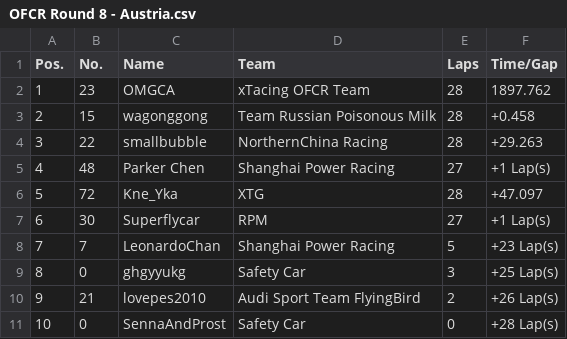
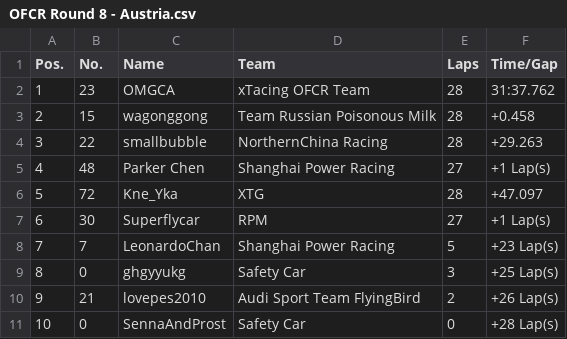
Before and after one commit to OFCR/OFCR-Standing, a CSV file: OFCR Round 8 - Austria.csv, drawn as a sheet.

Commit message:
Implemented formatted time

```diff
--- a/OFCR Round 8 - Austria.csv
+++ b/OFCR Round 8 - Austria.csv
@@ -1,3 +1,3 @@
 Pos.,No.,Name,Team,Laps,Time/Gap
-1,23,OMGCA,xTacing OFCR Team,28,1897.762
+1,23,OMGCA,xTacing OFCR Team,28,31:37.762
 2,15,wagonggong,Team Russian Poisonous Milk,28,+0.458
```
Also changed, not shown: 2 other files.
